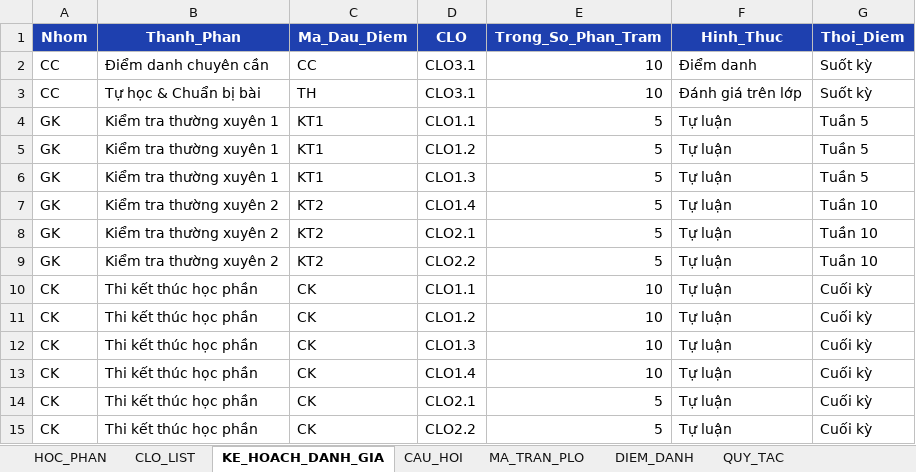
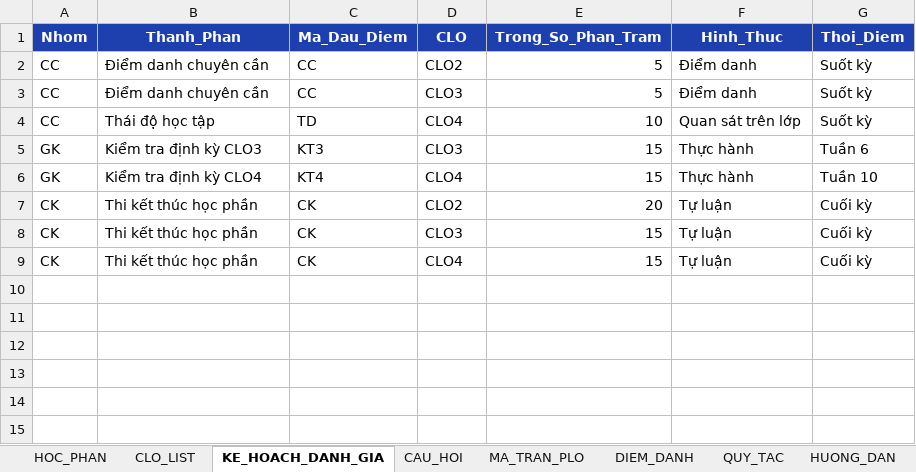
Before and after one commit to XixSix/clo-tool, an Excel workbook: resources/templates/Template_Config.xlsx, sheet KE_HOACH_DANH_GIA, drawn as a sheet; values as stored, in another font and other column widths than the file's, no borders; removed rows and columns are numbered as before the commit, all else as after; the diff names each change by its address in the sheet, - before the commit and + after, or states it on an @@ line.

```diff
--- a/resources/templates/Template_Config.xlsx (sheet KE_HOACH_DANH_GIA)
+++ b/resources/templates/Template_Config.xlsx (sheet KE_HOACH_DANH_GIA)
+sheet tab: HUONG_DAN
+row 2: CC | Điểm danh chuyên cần | CC | CLO2 | 5 | Điểm danh | Suốt kỳ
-D3 (CLO): CLO3.1
+D3 (CLO): CLO3
-E3 (Trong_So_Phan_Tram): 10
+E3 (Trong_So_Phan_Tram): 5
-B4 (Thanh_Phan): Tự học & Chuẩn bị bài
+B4 (Thanh_Phan): Thái độ học tập
-C4 (Ma_Dau_Diem): TH
+C4 (Ma_Dau_Diem): TD
-D4 (CLO): CLO3.1
+D4 (CLO): CLO4
-F4 (Hinh_Thuc): Đánh giá trên lớp
+F4 (Hinh_Thuc): Quan sát trên lớp
-row 4: GK | Kiểm tra thường xuyên 1 | KT1 | CLO1.1 | 5 | Tự luận | Tuần 5
-row 5: GK | Kiểm tra thường xuyên 1 | KT1 | CLO1.2 | 5 | Tự luận | Tuần 5
-B5 (Thanh_Phan): Kiểm tra thường xuyên 1
+B5 (Thanh_Phan): Kiểm tra định kỳ CLO3
-C5 (Ma_Dau_Diem): KT1
+C5 (Ma_Dau_Diem): KT3
-D5 (CLO): CLO1.3
+D5 (CLO): CLO3
-E5:E6 (Trong_So_Phan_Tram): 5
+E5:E6 (Trong_So_Phan_Tram): 15
-F5:F6 (Hinh_Thuc): Tự luận
+F5:F6 (Hinh_Thuc): Thực hành
-G5 (Thoi_Diem): Tuần 5
+G5 (Thoi_Diem): Tuần 6
-B6 (Thanh_Phan): Kiểm tra thường xuyên 2
+B6 (Thanh_Phan): Kiểm tra định kỳ CLO4
-C6 (Ma_Dau_Diem): KT2
+C6 (Ma_Dau_Diem): KT4
-D6 (CLO): CLO1.4
+D6 (CLO): CLO4
-row 8: GK | Kiểm tra thường xuyên 2 | KT2 | CLO2.1 | 5 | Tự luận | Tuần 10
-row 9: GK | Kiểm tra thường xuyên 2 | KT2 | CLO2.2 | 5 | Tự luận | Tuần 10
-row 10: CK | Thi kết thúc học phần | CK | CLO1.1 | 10 | Tự luận | Cuối kỳ
-D7 (CLO): CLO1.2
+D7 (CLO): CLO2
-E7 (Trong_So_Phan_Tram): 10
+E7 (Trong_So_Phan_Tram): 20
-D8 (CLO): CLO1.3
+D8 (CLO): CLO3
-E8:E9 (Trong_So_Phan_Tram): 10
+E8:E9 (Trong_So_Phan_Tram): 15
-D9 (CLO): CLO1.4
+D9 (CLO): CLO4
-row 14: CK | Thi kết thúc học phần | CK | CLO2.1 | 5 | Tự luận | Cuối kỳ
-row 15: CK | Thi kết thúc học phần | CK | CLO2.2 | 5 | Tự luận | Cuối kỳ
```
Also changed, not shown: sheet CAU_HOI, sheet MA_TRAN_PLO, sheet CLO_LIST, sheet QUY_TAC, 39 other files.
